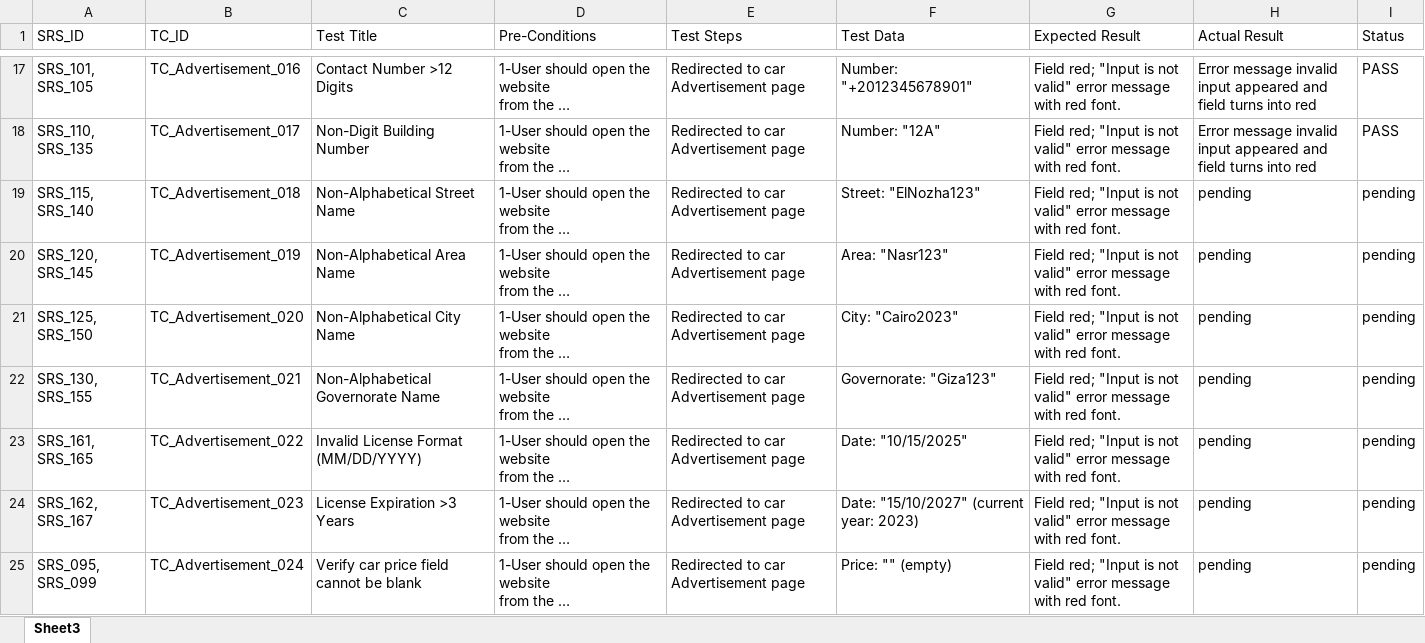
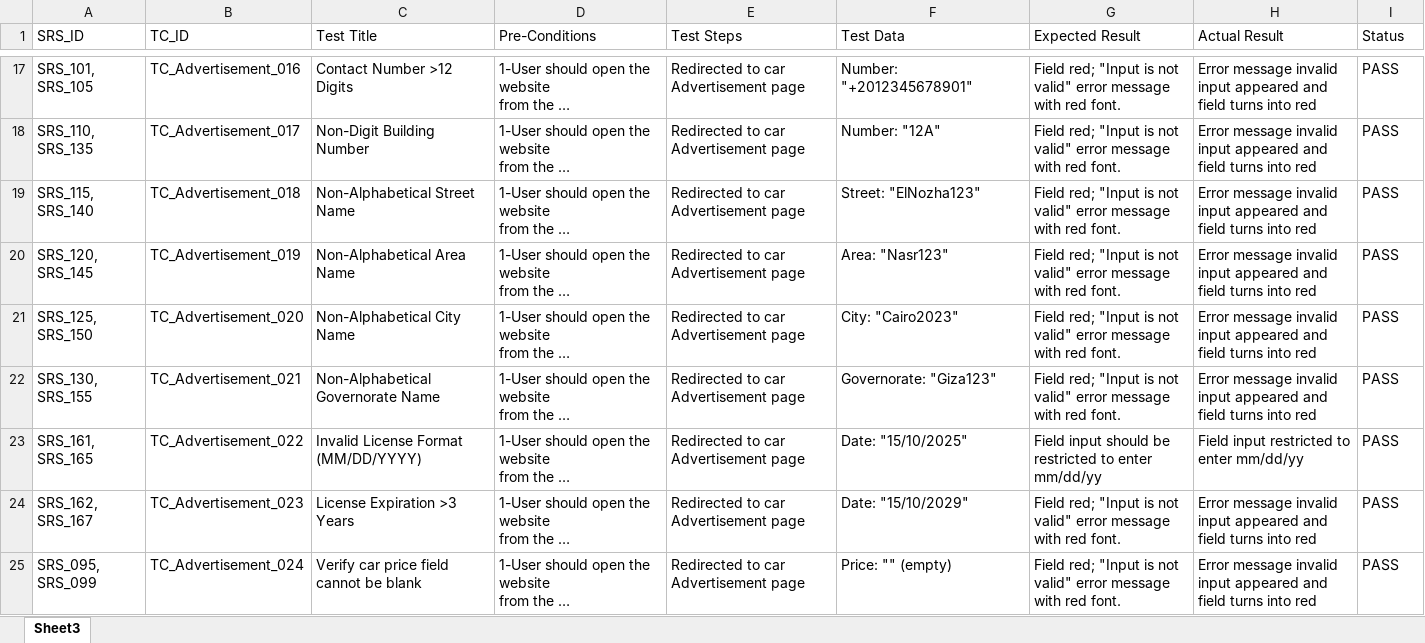
Before and after one commit to Ebrahem-Mostafa/Car-Purchasing, an Excel workbook: Testing/TestCases_Advertisement.xlsx, sheet Sheet3, drawn as a sheet; only a part is shown, gaps mark what is left out; long unchanged cells end in …; values as stored, in another font and other column widths than the file's, no cell formats; the diff covers the shown part only; the diff names each change by its address in the sheet, - before the commit and + after, or states it on an @@ line.

```diff
--- a/Testing/TestCases_Advertisement.xlsx (sheet Sheet3)
+++ b/Testing/TestCases_Advertisement.xlsx (sheet Sheet3)
-H19:H22 (Actual Result): pending
+H19:H22 (Actual Result): Error message invalid input appeared and field turns into red
-I19:I25 (Status): pending
+I19:I25 (Status): PASS
-F23 (Test Data): Date: "10/15/2025"
+F23 (Test Data): Date: "15/10/2025"
-G23 (Expected Result): Field red; "Input is not valid" error message with red font.
+G23 (Expected Result): Field input should be restricted to enter mm/dd/yy
-H23 (Actual Result): pending
+H23 (Actual Result): Field input restricted to enter mm/dd/yy
-F24 (Test Data): Date: "15/10/2027" (current year: 2023)
+F24 (Test Data): Date: "15/10/2029"
-H24:H25 (Actual Result): pending
+H24:H25 (Actual Result): Error message invalid input appeared and field turns into red
```
Also changed, not shown: 110 edited cells elsewhere in this sheet, cell formats.
